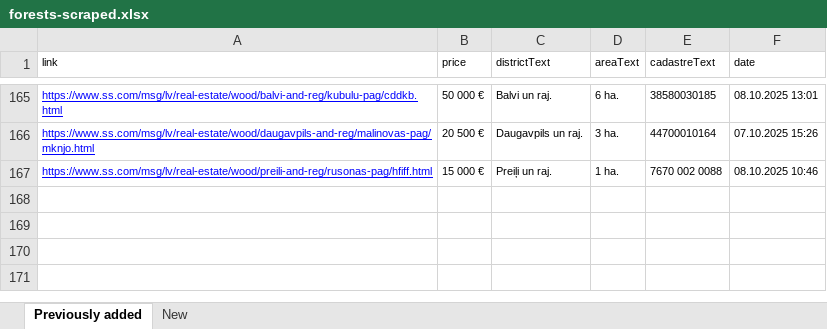
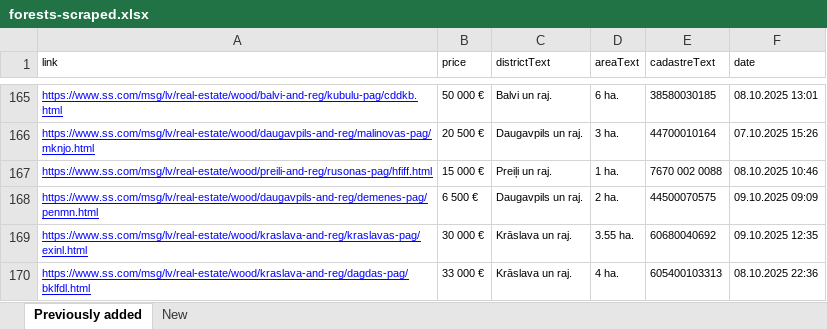
Before and after one commit to Martins-K/forest_land_scraper, an Excel workbook: forests-scraped.xlsx, sheet Previously added, drawn as a sheet; only a part is shown, gaps mark what is left out; values as stored, in another font and other column widths than the file's, no borders; the diff names each change by its address in the sheet, - before the commit and + after, or states it on an @@ line.

```diff
--- a/forests-scraped.xlsx (sheet Previously added)
+++ b/forests-scraped.xlsx (sheet Previously added)
+row 168: https://www.ss.com/msg/lv/real-estate/wood/daugavpils-and-reg/demenes-pag/penmn.html | 6 500 € | Daugavpils un raj. | 2 ha. | 44500070575 | 09.10.2025 09:09
+row 169: https://www.ss.com/msg/lv/real-estate/wood/kraslava-and-reg/kraslavas-pag/exinl.html | 30 000 € | Krāslava un raj. | 3.55 ha. | 60680040692 | 09.10.2025 12:35
+row 170: https://www.ss.com/msg/lv/real-estate/wood/kraslava-and-reg/dagdas-pag/bklfdl.html | 33 000 € | Krāslava un raj. | 4 ha. | 605400103313 | 08.10.2025 22:36
```
Also changed, not shown: sheet New.
